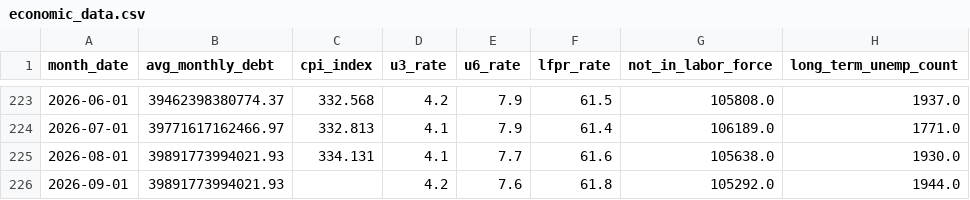
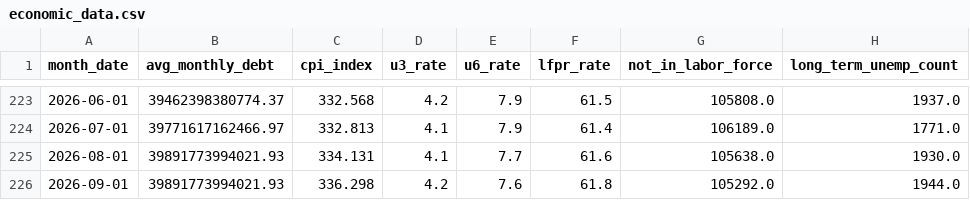
Before and after one commit to robyoung1968/national-economy-audit, a CSV file: economic_data.csv, drawn as a sheet; only a part is shown, gaps mark what is left out; the diff names each change by its address in the sheet, - before the commit and + after, or states it on an @@ line.

```diff
--- a/economic_data.csv
+++ b/economic_data.csv
-C226 (cpi_index): (empty)
+C226 (cpi_index): 336.298
```
Also changed, not shown: 2 other files.
